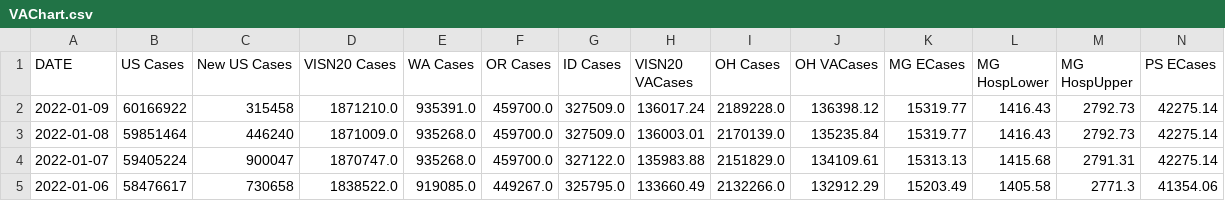
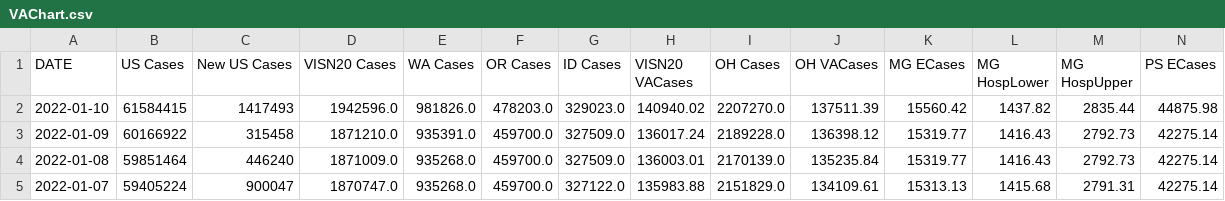
Before and after one commit to Codingfrfun/Covid-automation, a CSV file: VAChart.csv, drawn as a sheet; only a part is shown; the shorter side is filled out with more unchanged rows; rows hold the shown columns only; the diff names each change by its address in the sheet, - before the commit and + after, or states it on an @@ line.

```diff
--- a/VAChart.csv
+++ b/VAChart.csv
+row 2: 2022-01-10 | 61584415 | 1417493 | 1942596.0 | 981826.0 | 478203.0 | 329023.0 | 140940.02 | 2207270.0 | 137511.39 | 15560.42 | 1437.82 | 2835.44 | 44875.98
```
Also changed, not shown: CCTVAChart2.csv, CountyVACOVID.csv.
